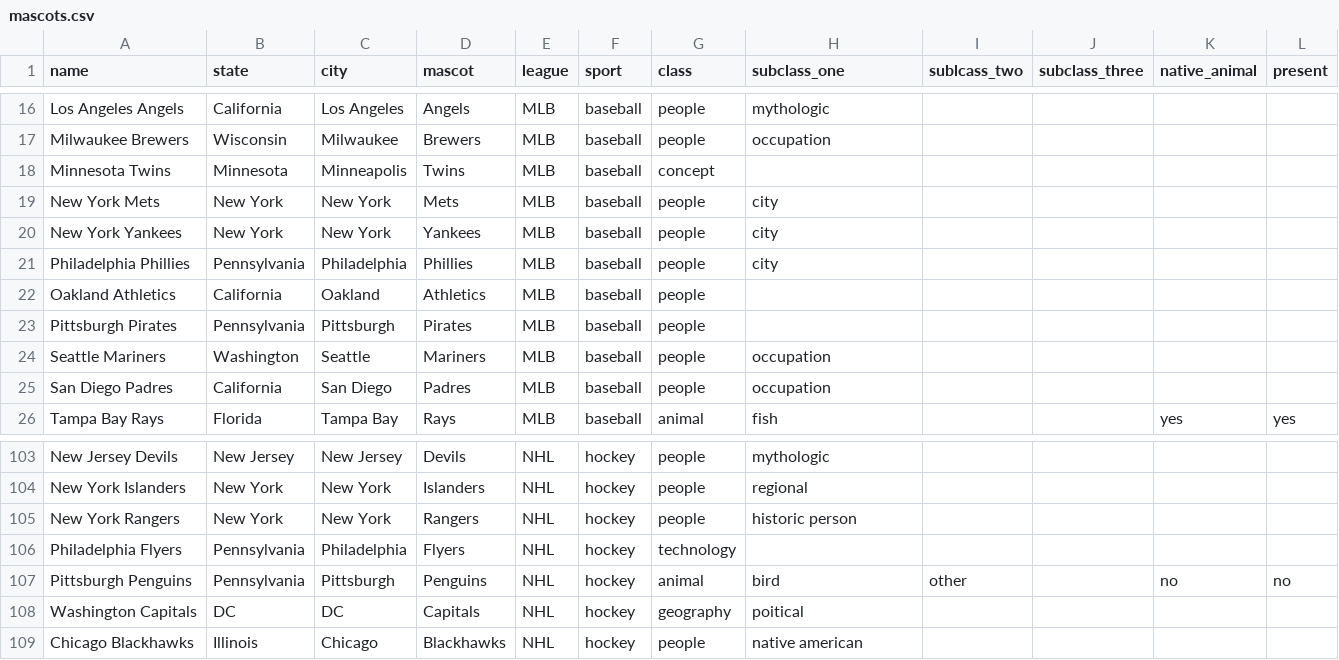
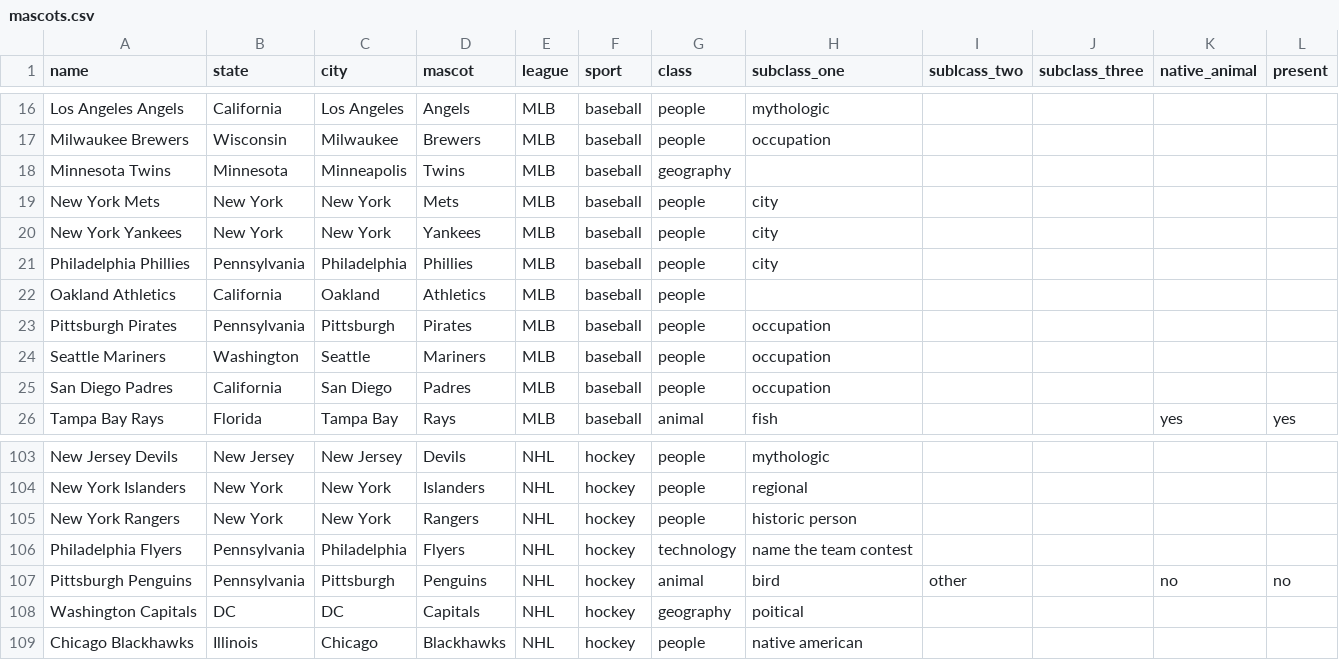
Before and after one commit to atkinsjeff/mascots, a CSV file: data/mascots.csv, drawn as a sheet; only a part is shown, gaps mark what is left out.

Commit message:
reclassifying pirate as an occupation

```diff
--- a/data/mascots.csv
+++ b/data/mascots.csv
@@ -17,3 +17,3 @@ Los Angeles Angels,California,Los Angeles,Angels,MLB,baseball,people,mythologic,
 Milwaukee Brewers,Wisconsin,Milwaukee,Brewers,MLB,baseball,people,occupation,,,,
-Minnesota Twins,Minnesota,Minneapolis,Twins,MLB,baseball,concept,,,,,
+Minnesota Twins,Minnesota,Minneapolis,Twins,MLB,baseball,geography,,,,,
 New York Mets,New York,New York,Mets,MLB,baseball,people,city,,,,
@@ -22,3 +22,3 @@ Philadelphia Phillies,Pennsylvania,Philadelphia,Phillies,MLB,baseball,people,cit
 Oakland Athletics,California,Oakland,Athletics,MLB,baseball,people,,,,,
-Pittsburgh Pirates,Pennsylvania,Pittsburgh,Pirates,MLB,baseball,people,,,,,
+Pittsburgh Pirates,Pennsylvania,Pittsburgh,Pirates,MLB,baseball,people,occupation,,,,
 Seattle Mariners,Washington,Seattle,Mariners,MLB,baseball,people,occupation,,,,
@@ -105,3 +105,3 @@ New York Islanders,New York,New York,Islanders,NHL,hockey,people,regional,,,,
 New York Rangers,New York,New York,Rangers,NHL,hockey,people,historic person,,,,
-Philadelphia Flyers,Pennsylvania,Philadelphia,Flyers,NHL,hockey,technology,,,,,
+Philadelphia Flyers,Pennsylvania,Philadelphia,Flyers,NHL,hockey,technology,name the team contest,,,,
 Pittsburgh Penguins,Pennsylvania,Pittsburgh,Penguins,NHL,hockey,animal,bird,other,,no,no
```
Also changed, not shown: 2 other files.
